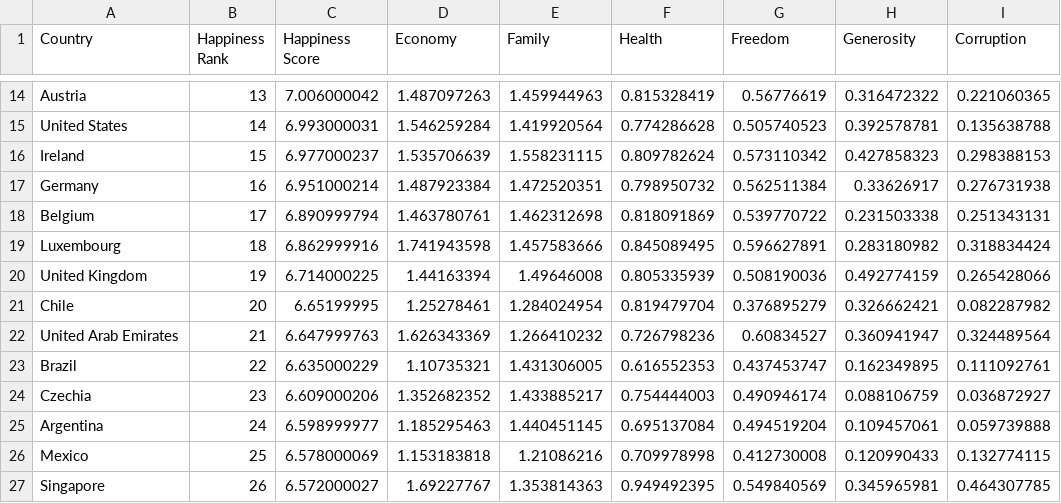
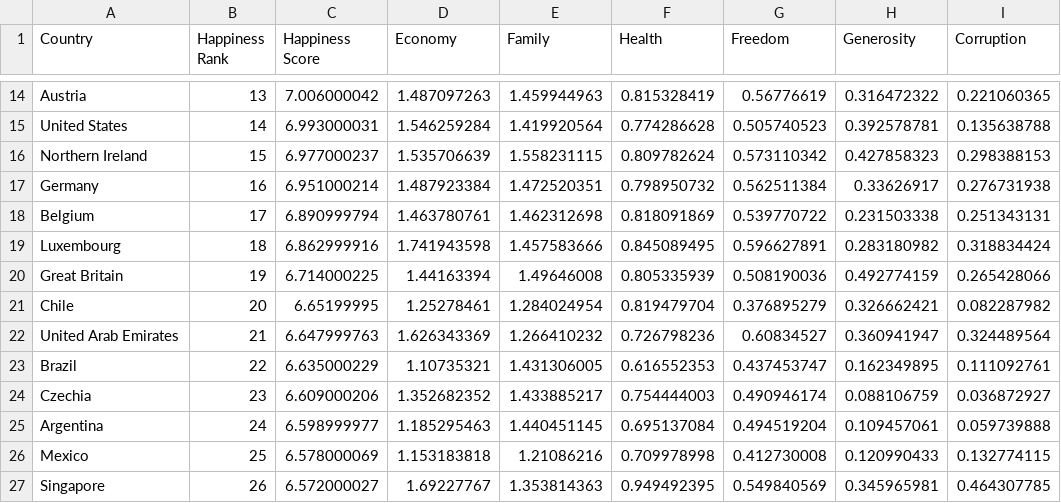
Before and after one commit to tahayusab/DSA210-Project, a CSV file: Data/happiness/World Happiness Report.csv, drawn as a sheet; only a part is shown, gaps mark what is left out; the diff names each change by its address in the sheet, - before the commit and + after, or states it on an @@ line.

Commit message:
Update World Happiness Report.csv
Changed countries names to match exactly to toher datasets

```diff
--- a/Data/happiness/World Happiness Report.csv
+++ b/Data/happiness/World Happiness Report.csv
-A16 (Country): Ireland
+A16 (Country): Northern Ireland
-A20 (Country): United Kingdom
+A20 (Country): Great Britain
```
